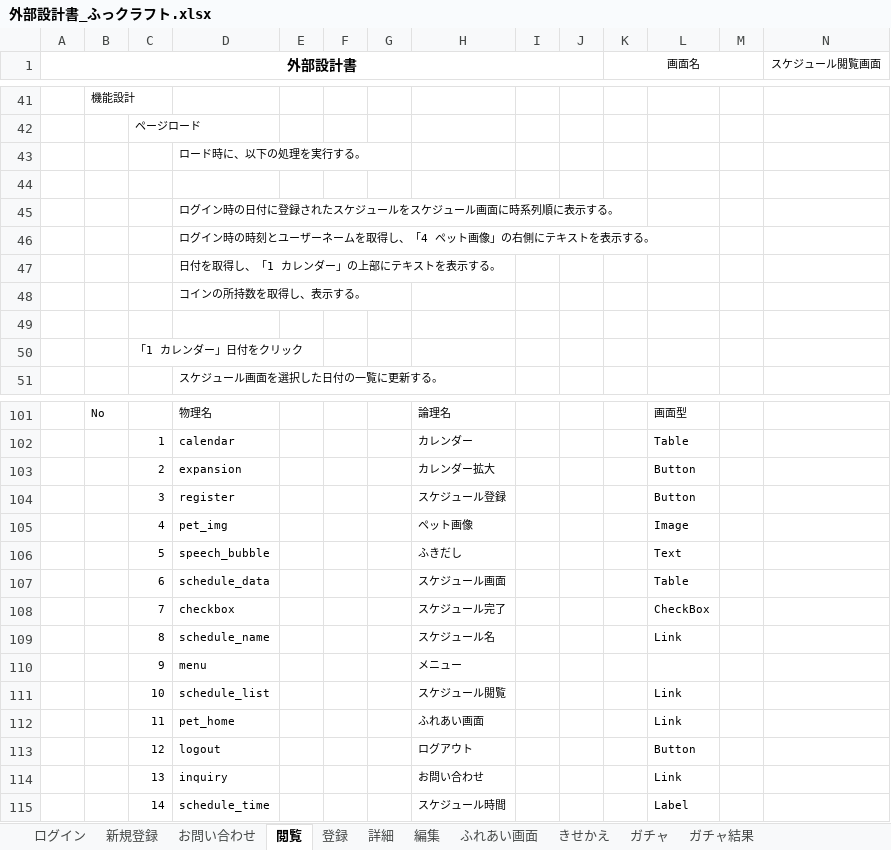
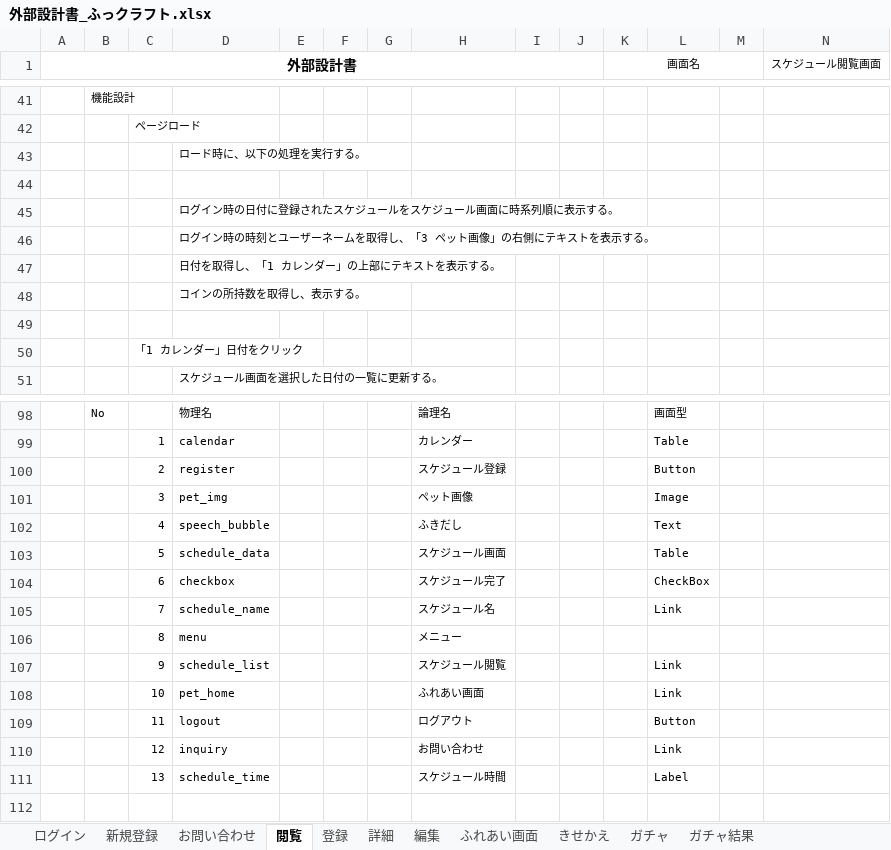
Before and after one commit to dojo2023/E-3, an Excel workbook: doc/2_外部設計/外部設計書_ふっクラフト.xlsx, sheet 閲覧, drawn as a sheet; only a part is shown, gaps mark what is left out; values as stored, in another font and other column widths than the file's, no borders; charts and pictures not drawn; removed rows and columns are numbered as before the commit, all else as after; rows hold the shown columns only; the diff covers the shown part only; the diff names each change by its address in the sheet, - before the commit and + after, or states it on an @@ line.

```diff
--- a/doc/2_外部設計/外部設計書_ふっクラフト.xlsx (sheet 閲覧)
+++ b/doc/2_外部設計/外部設計書_ふっクラフト.xlsx (sheet 閲覧)
-D46: ログイン時の時刻とユーザーネームを取得し、「4 ペット画像」の右側にテキストを表示する。
+D46: ログイン時の時刻とユーザーネームを取得し、「3 ペット画像」の右側にテキストを表示する。
-row 103:  |  | 2 | expansion |  |  |  | カレンダー拡大 |  |  |  | Button
-C100: 3
+C100: 2
-C101: 4
+C101: 3
-C102: 5
+C102: 4
-C103: 6
+C103: 5
-C104: 7
+C104: 6
-C105: 8
+C105: 7
-C106: 9
+C106: 8
-C107: 10
+C107: 9
-C108: 11
+C108: 10
-C109: 12
+C109: 11
-C110: 13
+C110: 12
-C111: 14
+C111: 13
```
Also changed, not shown: 3 removed rows and 13 edited cells elsewhere in this sheet, sheet ガチャ, sheet 登録, sheet 新規登録, sheet ログイン, sheet 編集, sheet お問い合わせ, 3 more sheets, charts or pictures.
